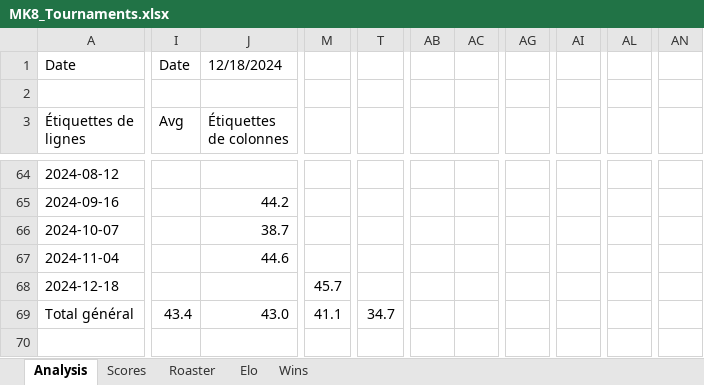
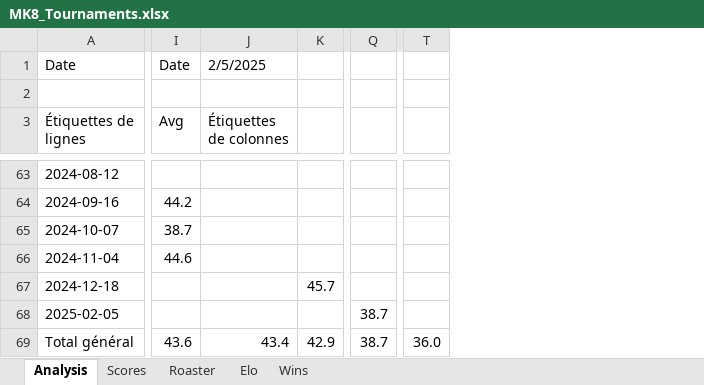
Before and after one commit to kiwil87/mario-kart-elo-calculator, an Excel workbook: Data/MK8_Tournaments.xlsx, sheet Analysis, drawn as a sheet; only a part is shown, gaps mark what is left out; values as stored, in another font and other column widths than the file's, no borders; charts and pictures and conditional formats not drawn; removed rows and columns are numbered as before the commit, all else as after; rows hold the shown columns only; the diff covers the shown part only; the diff names each change by its address in the sheet, - before the commit and + after, or states it on an @@ line.

```diff
--- a/Data/MK8_Tournaments.xlsx (sheet Analysis)
+++ b/Data/MK8_Tournaments.xlsx (sheet Analysis)
+column K, row 67: 45.7; row 69: 42.9
-column M, rows 68-69: 45.7 | 41.1
+column Q, row 69: 38.7
+column T, row 69: 36.0
-column T, row 69: 34.7
-column AB, empty
-column AC, empty
-column AG, empty
-column AI, empty
-column AL, empty
-column AN, empty
-J1 (Étiquettes de colonnes): 12/18/2024
+J1 (Étiquettes de colonnes): 2/5/2025
-I64 (Avg): (empty)
+I64 (Avg): 44.2
-J64 (Étiquettes de colonnes): 44.2
+J64 (Étiquettes de colonnes): (empty)
-I65 (Avg): (empty)
+I65 (Avg): 38.7
-J65 (Étiquettes de colonnes): 38.7
+J65 (Étiquettes de colonnes): (empty)
-I66 (Avg): (empty)
+I66 (Avg): 44.6
-J66 (Étiquettes de colonnes): 44.6
+J66 (Étiquettes de colonnes): (empty)
+row 68: 2025-02-05 |  |  |  | 38.7
-I69 (Avg): 43.4
+I69 (Avg): 43.6
-J69 (Étiquettes de colonnes): 43.0
+J69 (Étiquettes de colonnes): 43.4
```
Also changed, not shown: 17 added rows, 18 removed rows, 8 removed columns and 60 edited cells elsewhere in this sheet, sheet Roaster, sheet Wins, sheet Elo, sheet Scores, charts or pictures, Data/MK8_Tournaments_Elo.xlsx, Data/MK8_Tournaments_wins.xlsx, 1 other file.
